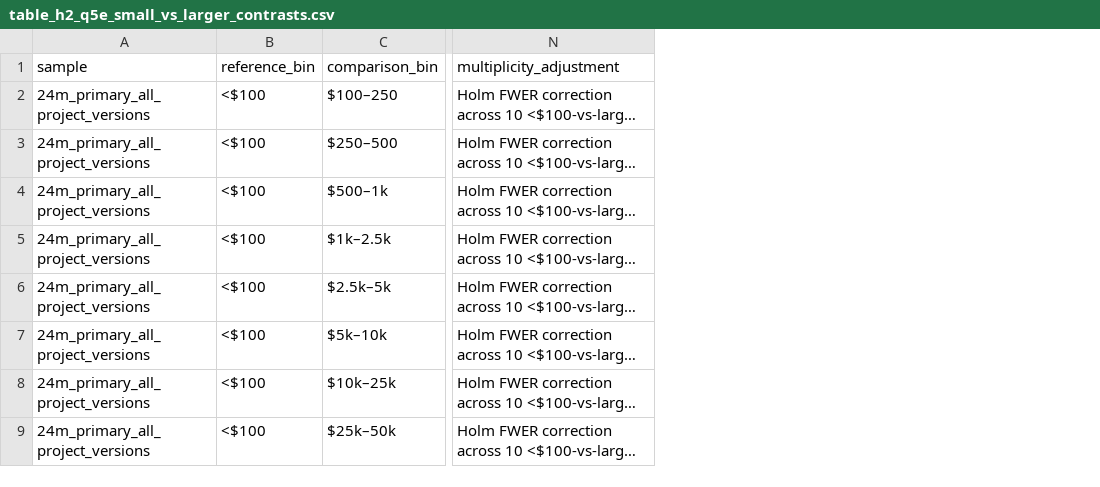
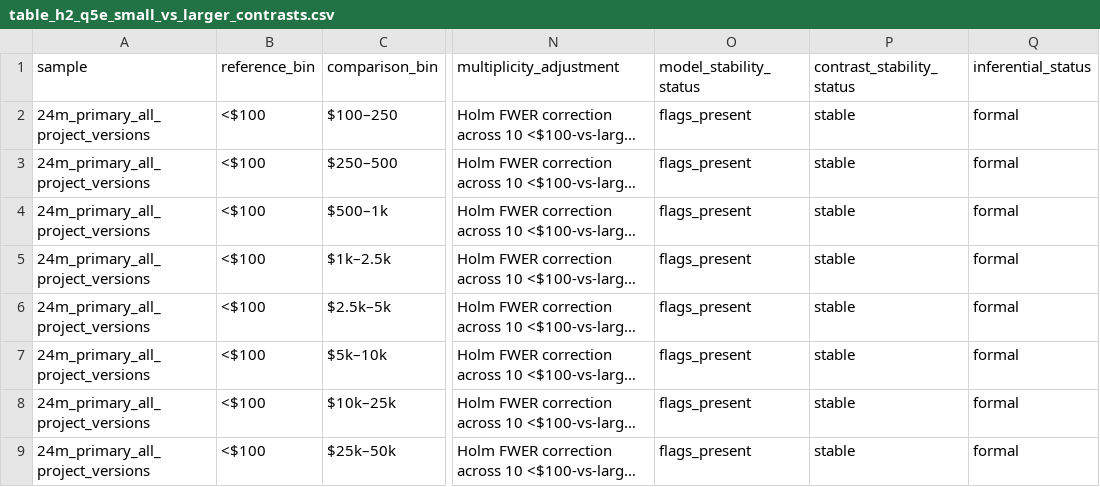
Before and after one commit to xjane28/sandwich_mev_regression_revised_data, a CSV file: output/tables/table_h2_q5e_small_vs_larger_contrasts.csv, drawn as a sheet; only a part is shown, gaps mark what is left out; long unchanged cells end in …; the diff names each change by its address in the sheet, - before the commit and + after, or states it on an @@ line.

Commit message:
Update reports and regenerate pipeline outputs

```diff
--- a/output/tables/table_h2_q5e_small_vs_larger_contrasts.csv
+++ b/output/tables/table_h2_q5e_small_vs_larger_contrasts.csv
+column O (model_stability_status), rows 2-9: all flags_present
+column P (contrast_stability_status), rows 2-9: all stable
+column Q (inferential_status), rows 2-9: all formal
```
Also changed, not shown: output/tables/h2a_observed_rates.csv, 16 other files.
